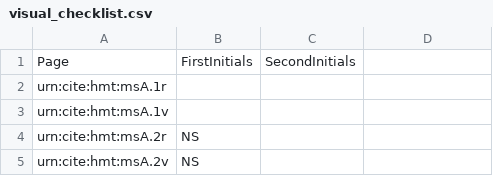
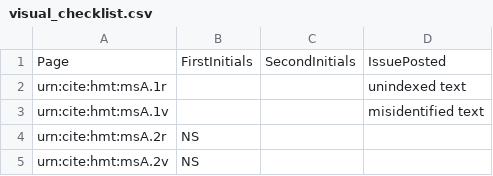
Before and after one commit to hmteditors/acmecleaners, a CSV file: visual_checklist.csv, drawn as a sheet; only a part is shown; the diff names each change by its address in the sheet, - before the commit and + after, or states it on an @@ line.

Commit message:
Update vis. checklist

```diff
--- a/visual_checklist.csv
+++ b/visual_checklist.csv
-D1: (empty)
+D1: IssuePosted
-D2: (empty)
+D2: unindexed text
-D3: (empty)
+D3: misidentified text
```
